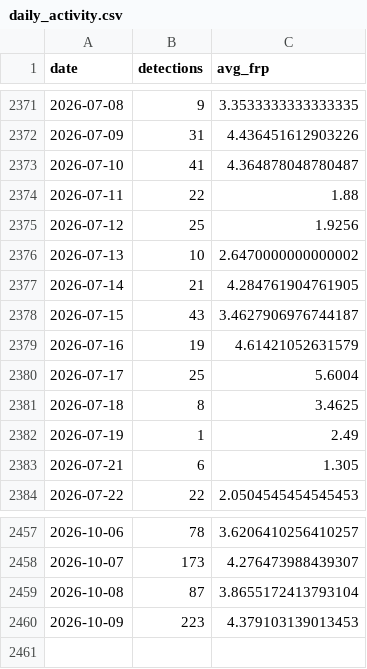
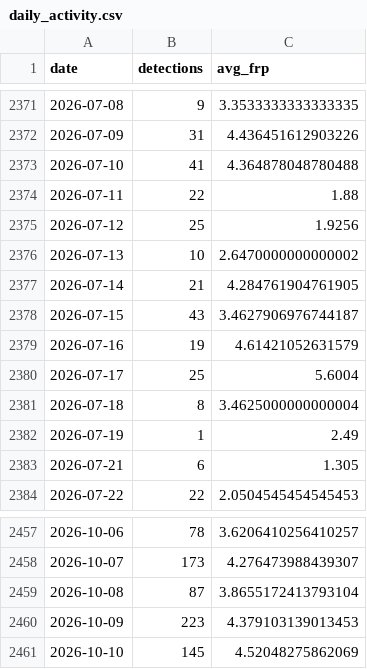
Before and after one commit to adarshkumars0808-creator/AgniRakshak, a CSV file: data/processed/daily_activity.csv, drawn as a sheet; only a part is shown, gaps mark what is left out.

```diff
--- a/data/processed/daily_activity.csv
+++ b/data/processed/daily_activity.csv
@@ -2372,3 +2372,3 @@ date,detections,avg_frp
 2026-07-09,31,4.436451612903226
-2026-07-10,41,4.364878048780487
+2026-07-10,41,4.364878048780488
 2026-07-11,22,1.88
@@ -2380,3 +2380,3 @@ date,detections,avg_frp
 2026-07-17,25,5.6004
-2026-07-18,8,3.4625
+2026-07-18,8,3.4625000000000004
 2026-07-19,1,2.49
@@ -2460 +2460,2 @@ date,detections,avg_frp
 2026-10-09,223,4.379103139013453
+2026-10-10,145,4.52048275862069
```
Also changed, not shown: 10 other files.
